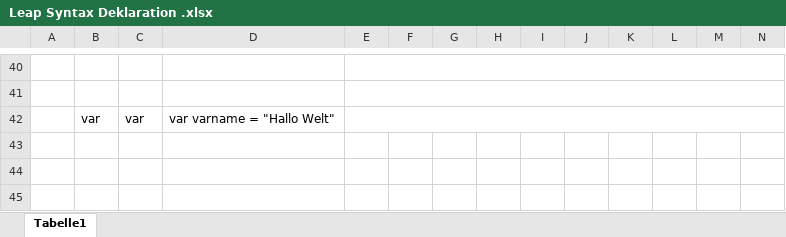
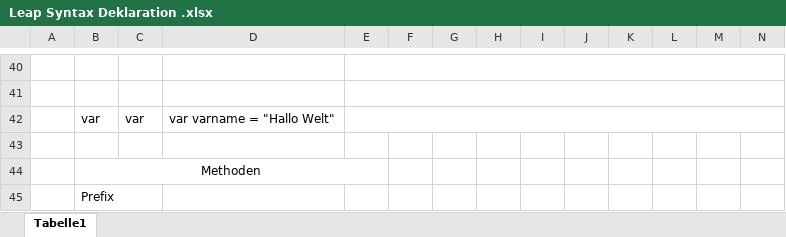
Before and after one commit to Leap-by-Focus/Leap-Syntax, an Excel workbook: Leap Syntax Deklaration .xlsx, sheet Tabelle1, drawn as a sheet; only a part is shown, gaps mark what is left out; values as stored, in another font and other column widths than the file's, no borders; rows hold the shown columns only; the diff names each change by its address in the sheet, - before the commit and + after, or states it on an @@ line.

Commit message:
.ds

```diff
--- a/Leap Syntax Deklaration .xlsx (sheet Tabelle1)
+++ b/Leap Syntax Deklaration .xlsx (sheet Tabelle1)
+row 43: (empty)
+row 44:  | Methoden
+row 45:  | Prefix
```
